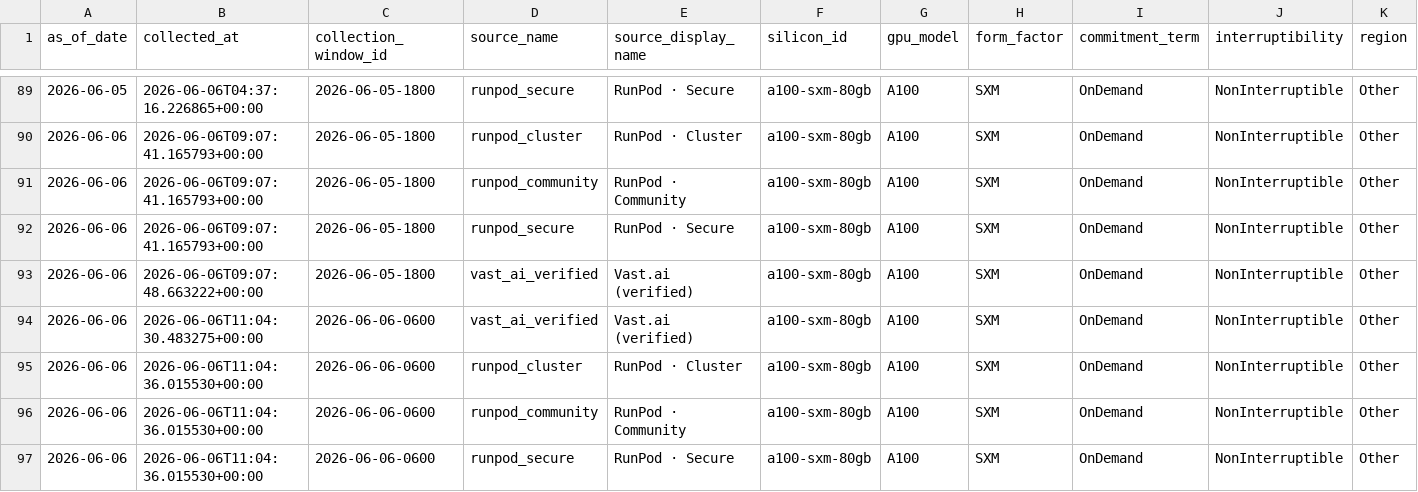
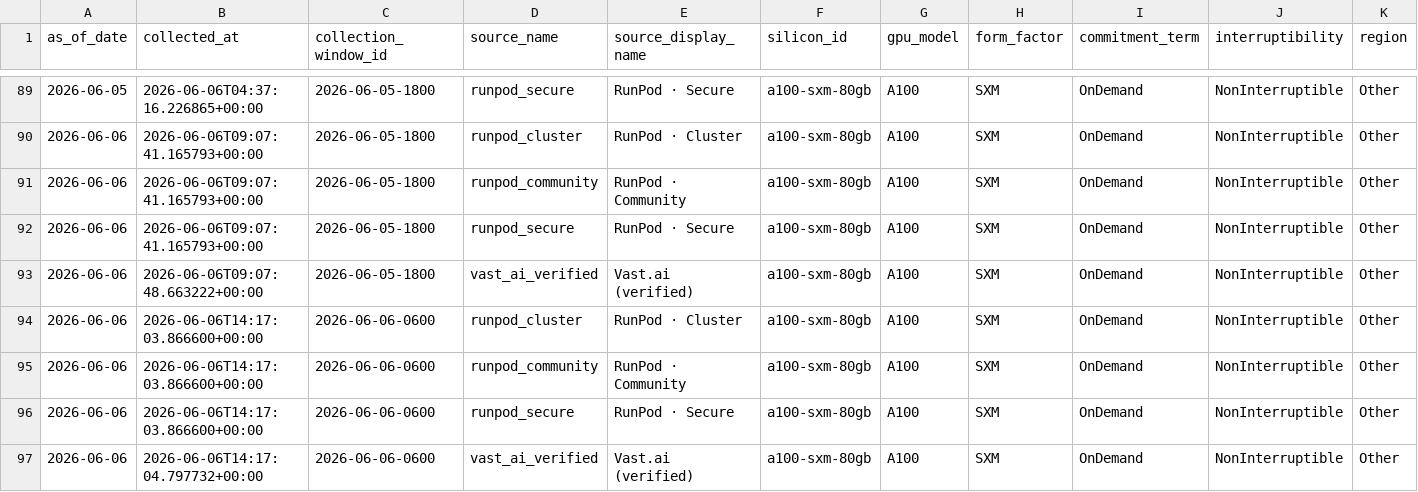
Before and after one commit to ccir-index/ccir-site, a CSV file: public/data/marketplace_a100-sxm-80gb.csv, drawn as a sheet; only a part is shown, gaps mark what is left out; removed rows and columns are numbered as before the commit, all else as after; rows hold the shown columns only; the diff names each change by its address in the sheet, - before the commit and + after, or states it on an @@ line.

Commit message:
data: refresh snapshot to 2026-06-06

```diff
--- a/public/data/marketplace_a100-sxm-80gb.csv
+++ b/public/data/marketplace_a100-sxm-80gb.csv
-row 94: 2026-06-06 | 2026-06-06T11:04:30.483275+00:00 | 2026-06-06-0600 | vast_ai_verified | Vast.ai (verified) | a100-sxm-80gb | A100 | SXM | OnDemand | NonInterruptible | Other
-B94:B96 (collected_at): 2026-06-06T11:04:36.015530+00:00
+B94:B96 (collected_at): 2026-06-06T14:17:03.866600+00:00
+row 97: 2026-06-06 | 2026-06-06T14:17:04.797732+00:00 | 2026-06-06-0600 | vast_ai_verified | Vast.ai (verified) | a100-sxm-80gb | A100 | SXM | OnDemand | NonInterruptible | Other
```
Also changed, not shown: public/data/marketplace_b200-sxm-180gb.csv, public/data/marketplace_h100-sxm-80gb.csv, 1 other file.
